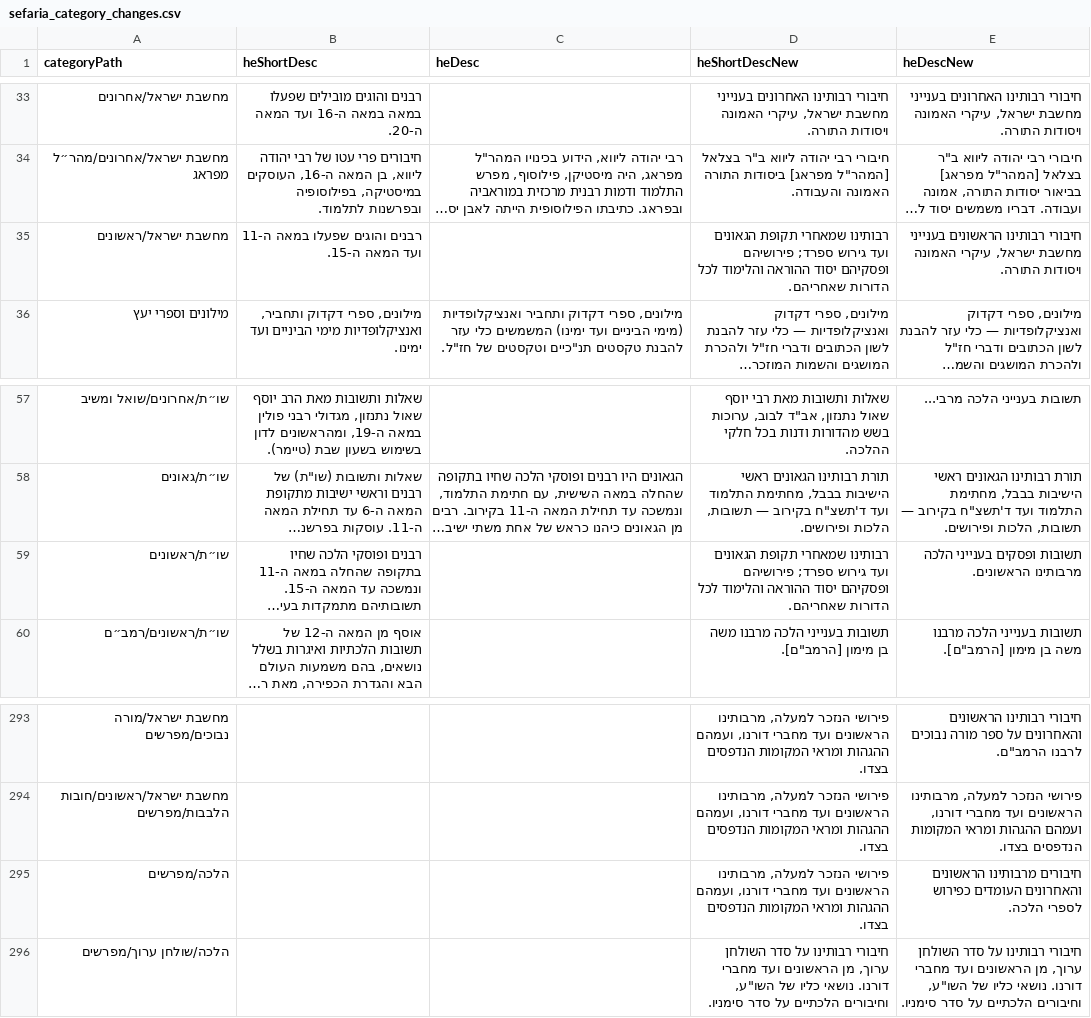
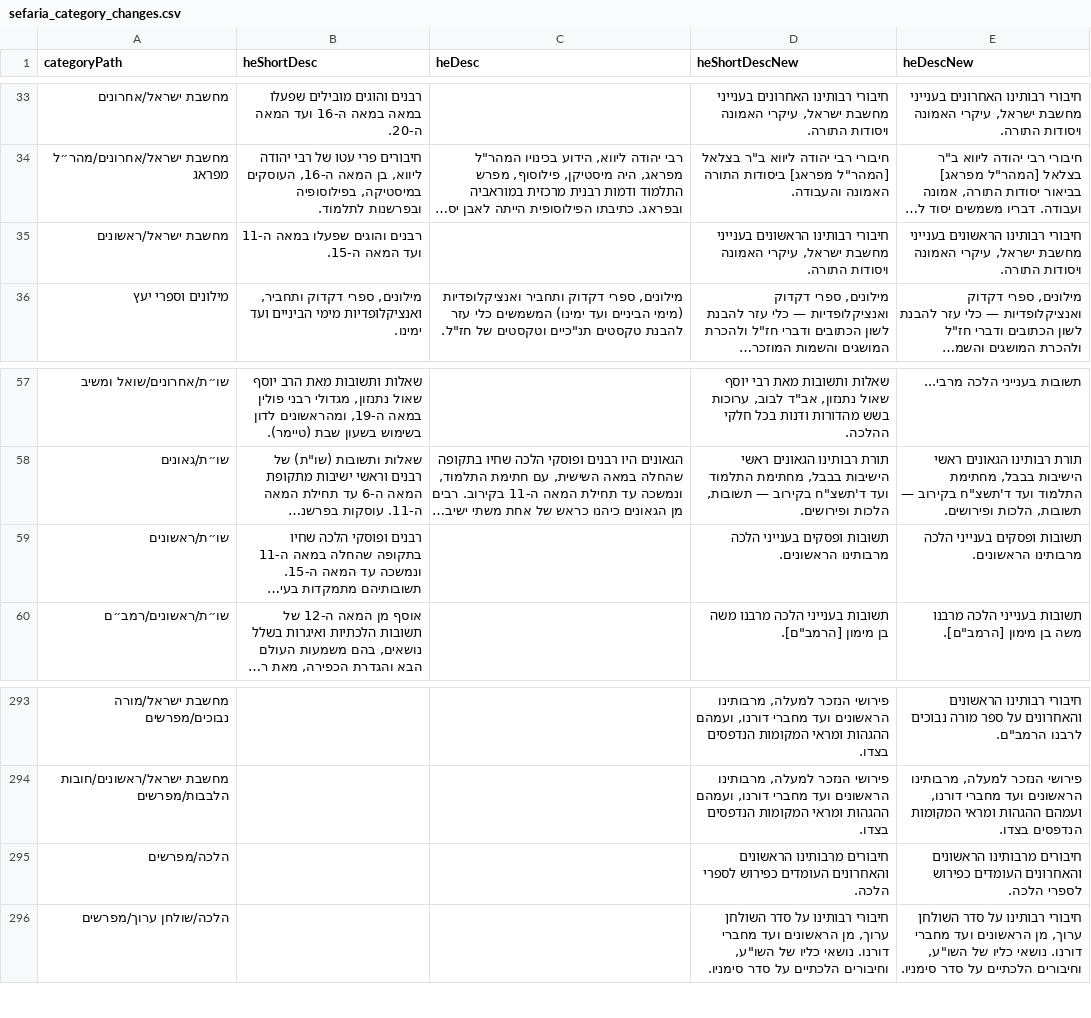
Before and after one commit to Bshlomecha/otzaria-library, a CSV file: ForDB/sefaria_category_changes.csv, drawn as a sheet; only a part is shown, gaps mark what is left out; long unchanged cells end in …; the diff names each change by its address in the sheet, - before the commit and + after, or states it on an @@ line.

```diff
--- a/ForDB/sefaria_category_changes.csv
+++ b/ForDB/sefaria_category_changes.csv
-D35 (heShortDescNew): רבותינו שמאחרי תקופת הגאונים ועד גירוש ספרד; פירושיהם ופסקיהם יסוד ההוראה והלימוד לכל הדורות שאחריהם.
+D35 (heShortDescNew): חיבורי רבותינו הראשונים בענייני מחשבת ישראל, עיקרי האמונה ויסודות התורה.
-D59 (heShortDescNew): רבותינו שמאחרי תקופת הגאונים ועד גירוש ספרד; פירושיהם ופסקיהם יסוד ההוראה והלימוד לכל הדורות שאחריהם.
+D59 (heShortDescNew): תשובות ופסקים בענייני הלכה מרבותינו הראשונים.
-D295 (heShortDescNew): פירושי הנזכר למעלה, מרבותינו הראשונים ועד מחברי דורנו, ועמהם ההגהות ומראי המקומות הנדפסים בצדו.
+D295 (heShortDescNew): חיבורים מרבותינו הראשונים והאחרונים העומדים כפירוש לספרי הלכה.
```
